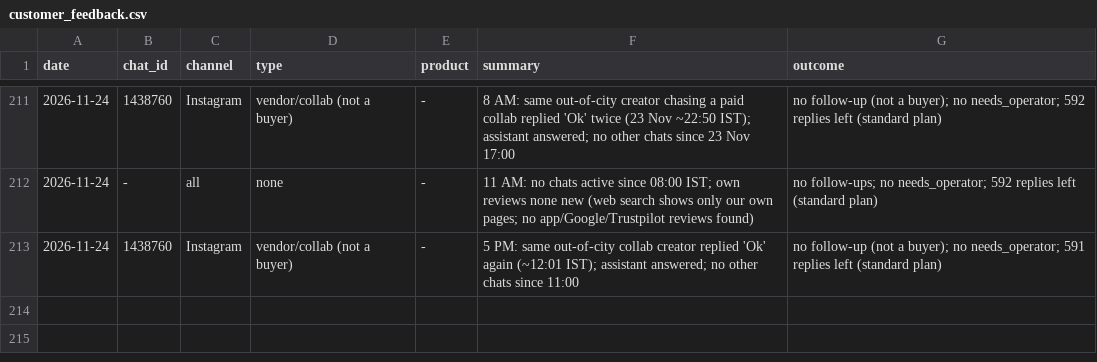
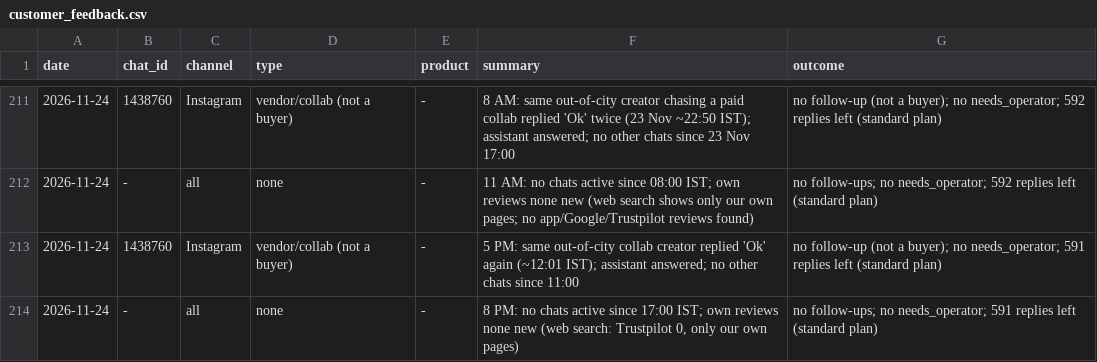
Before and after one commit to gjsgopi-dev/pureorganiczone-reels, a CSV file: insights/customer_feedback.csv, drawn as a sheet; only a part is shown, gaps mark what is left out.

```diff
--- a/insights/customer_feedback.csv
+++ b/insights/customer_feedback.csv
@@ -213 +213,2 @@ date,chat_id,channel,type,product,summary,outcome
 2026-11-24,1438760,Instagram,vendor/collab (not a buyer),-,5 PM: same out-of-city collab creator replied 'Ok' again (~12:01 IST); assistant answered; no other chats since 11:00,no follow-up (not a buyer); no needs_operator; 591 replies left (standard plan)
+2026-11-24,-,all,none,-,"8 PM: no chats active since 17:00 IST; own reviews none new (web search: Trustpilot 0, only our own pages)",no follow-ups; no needs_operator; 591 replies left (standard plan)
```
Also changed, not shown: insights/growth_tests.csv, insights/hourly_metrics.csv, 3 other files.
